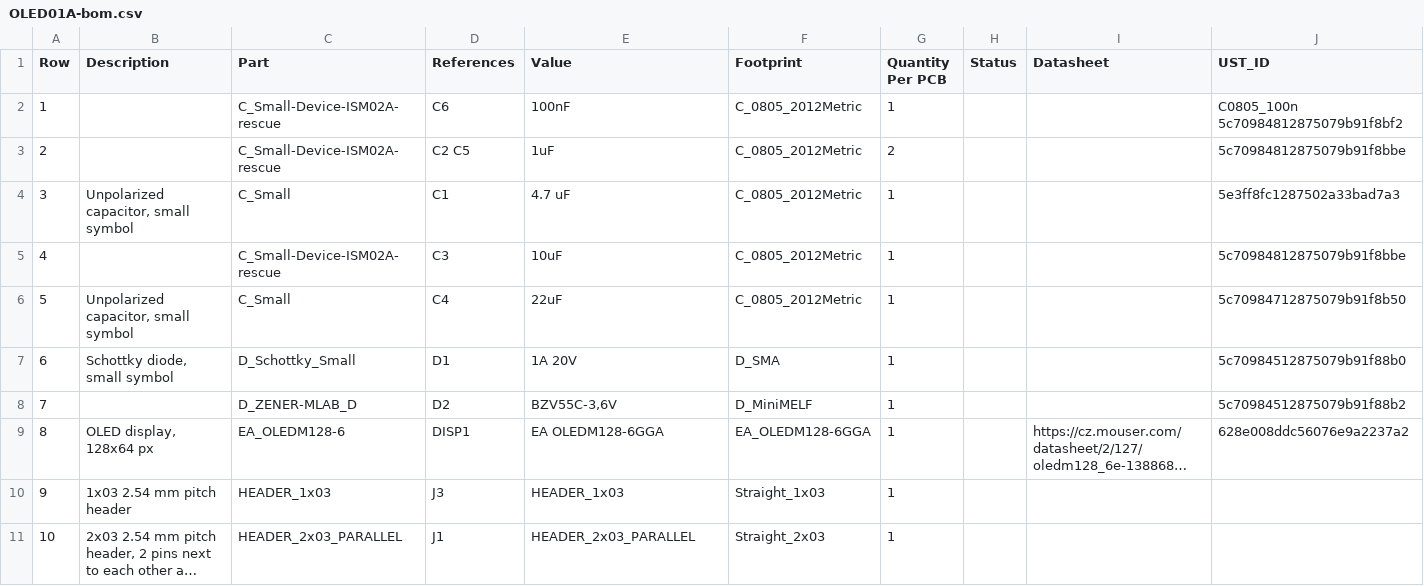
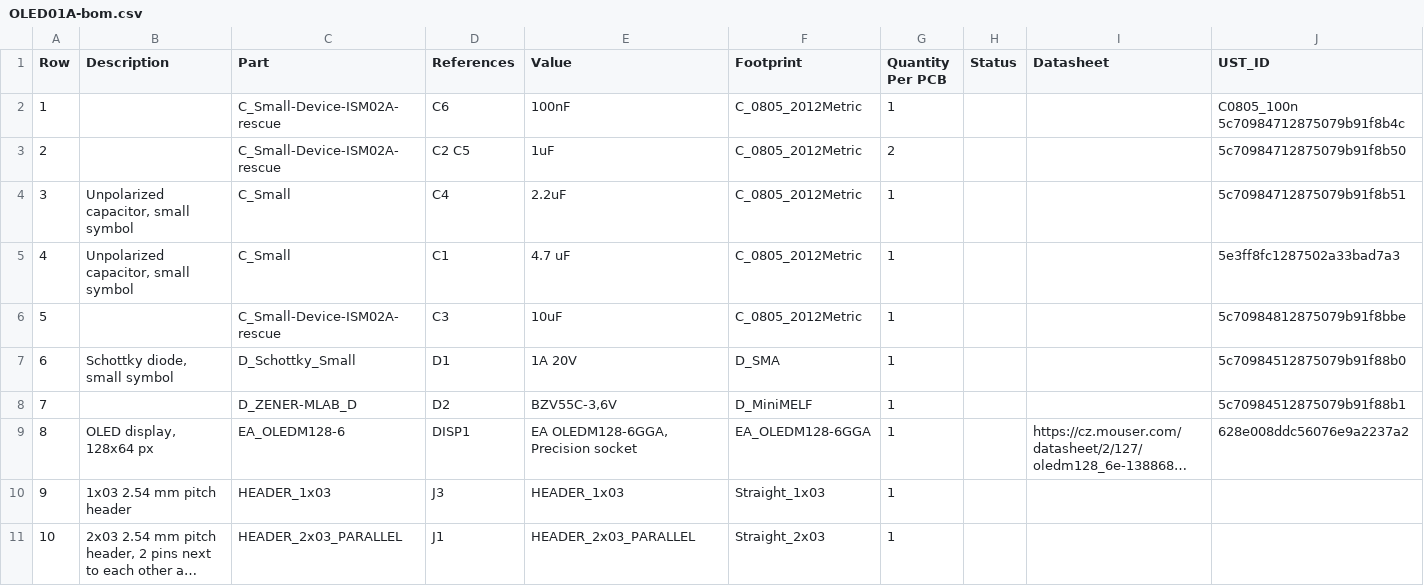
Before and after one commit to mlab-modules/OLED01, a CSV file: doc/gen/OLED01A-bom.csv, drawn as a sheet; only a part is shown; long unchanged cells end in …; removed rows and columns are numbered as before the commit, all else as after; the diff names each change by its address in the sheet, - before the commit and + after, or states it on an @@ line.

```diff
--- a/doc/gen/OLED01A-bom.csv
+++ b/doc/gen/OLED01A-bom.csv
-J2 (UST_ID): C0805_100n 5c70984812875079b91f8bf2
+J2 (UST_ID): C0805_100n 5c70984712875079b91f8b4c
-J3 (UST_ID): 5c70984812875079b91f8bbe
+J3 (UST_ID): 5c70984712875079b91f8b50
+row 4: 3 | Unpolarized capacitor, small symbol | C_Small | C4 | 2.2uF | C_0805_2012Metric | 1 |  |  | 5c70984712875079b91f8b51
@@ column A (Row) renumbered between rows 5 and 6 @@
-row 6: 5 | Unpolarized capacitor, small symbol | C_Small | C4 | 22uF | C_0805_2012Metric | 1 |  |  | 5c70984712875079b91f8b50
-J8 (UST_ID): 5c70984512875079b91f88b2
+J8 (UST_ID): 5c70984512875079b91f88b1
-E9 (Value): EA OLEDM128-6GGA
+E9 (Value): EA OLEDM128-6GGA, Precision socket
```
Also changed, not shown: hw/cam_profi/OLED01A-both_pos.csv, 20 other files.
